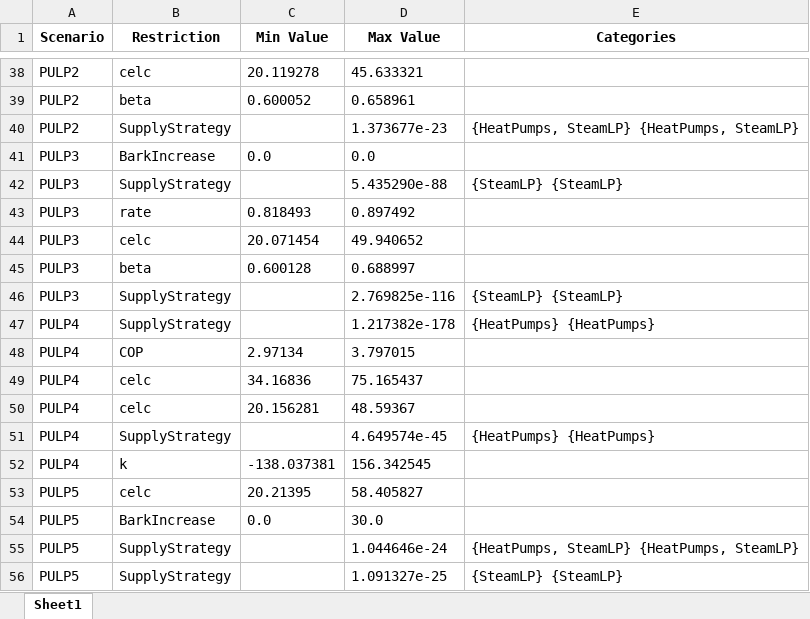
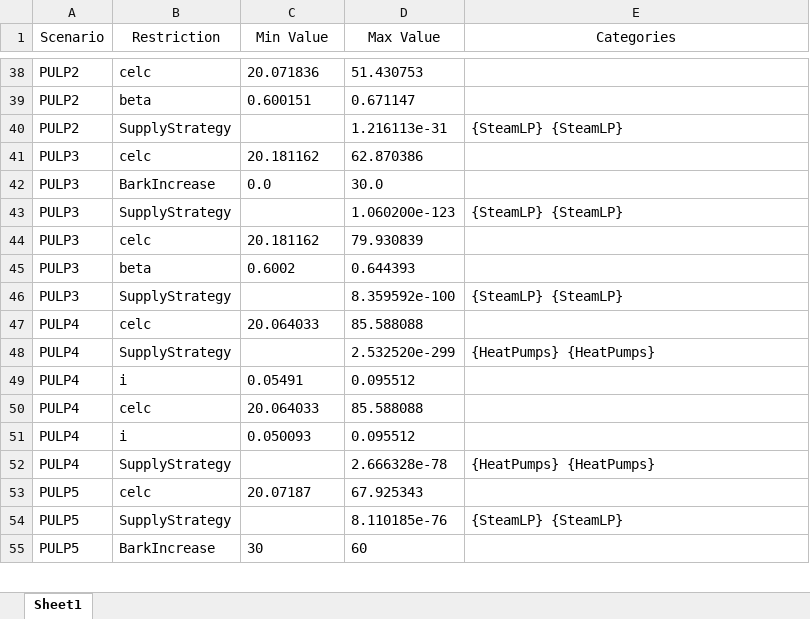
Before and after one commit to ostenst/BECCS-Sweden, an Excel workbook: parsed_scenarios.xlsx, sheet Sheet1, drawn as a sheet; only a part is shown, gaps mark what is left out; values as stored, in another font and other column widths than the file's, no borders; removed rows and columns are numbered as before the commit, all else as after; the diff covers the shown part only; the diff names each change by its address in the sheet, - before the commit and + after, or states it on an @@ line.

```diff
--- a/parsed_scenarios.xlsx (sheet Sheet1)
+++ b/parsed_scenarios.xlsx (sheet Sheet1)
-A1:E1 bold: on
+A1:E1 bold: off
-C38 (Min Value): 20.119278
+C38 (Min Value): 20.071836
-D38 (Max Value): 45.633321
+D38 (Max Value): 51.430753
-C39 (Min Value): 0.600052
+C39 (Min Value): 0.600151
-D39 (Max Value): 0.658961
+D39 (Max Value): 0.671147
-D40 (Max Value): 1.373677e-23
+D40 (Max Value): 1.216113e-31
-E40 (Categories): {HeatPumps, SteamLP} {HeatPumps, SteamLP}
+E40 (Categories): {SteamLP} {SteamLP}
+row 41: PULP3 | celc | 20.181162 | 62.870386
-D42 (Max Value): 0.0
+D42 (Max Value): 30.0
-D43 (Max Value): 5.435290e-88
+D43 (Max Value): 1.060200e-123
-row 43: PULP3 | rate | 0.818493 | 0.897492
-C44 (Min Value): 20.071454
+C44 (Min Value): 20.181162
-D44 (Max Value): 49.940652
+D44 (Max Value): 79.930839
-C45 (Min Value): 0.600128
+C45 (Min Value): 0.6002
-D45 (Max Value): 0.688997
+D45 (Max Value): 0.644393
-D46 (Max Value): 2.769825e-116
+D46 (Max Value): 8.359592e-100
+row 47: PULP4 | celc | 20.064033 | 85.588088
-D48 (Max Value): 1.217382e-178
+D48 (Max Value): 2.532520e-299
-row 48: PULP4 | COP | 2.97134 | 3.797015
-row 49: PULP4 | celc | 34.16836 | 75.165437
+row 49: PULP4 | i | 0.05491 | 0.095512
-C50 (Min Value): 20.156281
+C50 (Min Value): 20.064033
-D50 (Max Value): 48.59367
+D50 (Max Value): 85.588088
+row 51: PULP4 | i | 0.050093 | 0.095512
-D52 (Max Value): 4.649574e-45
+D52 (Max Value): 2.666328e-78
-row 52: PULP4 | k | -138.037381 | 156.342545
-C53 (Min Value): 20.21395
+C53 (Min Value): 20.07187
-D53 (Max Value): 58.405827
+D53 (Max Value): 67.925343
-row 54: PULP5 | BarkIncrease | 0.0 | 30.0
-row 55: PULP5 | SupplyStrategy |  | 1.044646e-24 | {HeatPumps, SteamLP} {HeatPumps, SteamLP}
-D54 (Max Value): 1.091327e-25
+D54 (Max Value): 8.110185e-76
+row 55: PULP5 | BarkIncrease | 30 | 60
```
Also changed, not shown: 10 added rows, 9 removed rows and 39 edited cells elsewhere in this sheet, 9 other files.
